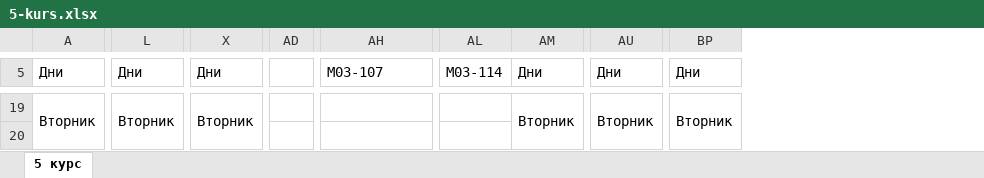
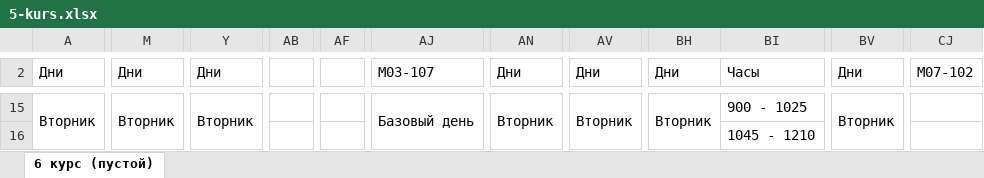
Before and after one commit to Claptar/Uni_help_bot, an Excel workbook: utils/process_timetable_files/timetable_files/semester/5-kurs.xlsx, sheet 6 курс (пустой), drawn as a sheet; only a part is shown, gaps mark what is left out; values as stored, in another font and other column widths than the file's, no cell formats; removed rows and columns are numbered as before the commit, all else as after; the diff covers the shown part only; the diff names each change by its address in the sheet, - before the commit and + after, or states it on an @@ line.

```diff
--- a/utils/process_timetable_files/timetable_files/semester/5-kurs.xlsx (sheet 6 курс (пустой))
+++ b/utils/process_timetable_files/timetable_files/semester/5-kurs.xlsx (sheet 6 курс (пустой))
-sheet tab: 5 курс
+sheet tab: 6 курс (пустой)
+column AB, empty
-column AD, empty
+column AF, empty
-column AL (М03-114), empty
+column BH (Дни), row 15: Вторник
+column BI (Часы), rows 15-16: 900 - 1025 | 1045 - 1210
+column CJ (М07-102), empty
-A19:A25 merged
+A15:A24 merged
-L19:L25 merged
+M15:M24 merged
-X19:X25 merged
+Y15:Y24 merged
-AJ15 (М03-107): (empty)
+AJ15 (М03-107): Базовый день
+AJ15:AJ24 merged
-AM19:AM25 merged
+AN15:AN24 merged
-AU19:AU25 merged
+AV15:AV24 merged
-BP19:BP25 merged
+BV15:BV24 merged
```
Also changed, not shown: 42 added rows, 40 removed rows, 6 added columns, 7 removed columns, 48 edited cells and merged cells elsewhere in this sheet, cell formats, utils/process_timetable_files/timetable_files/semester/1-kurs.xlsx, utils/process_timetable_files/timetable_files/semester/2-kurs.xlsx, 7 other files.
